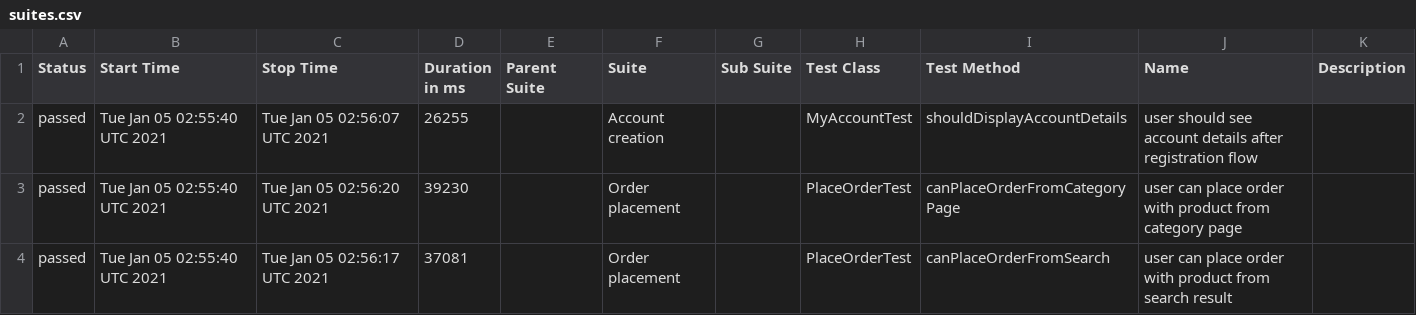
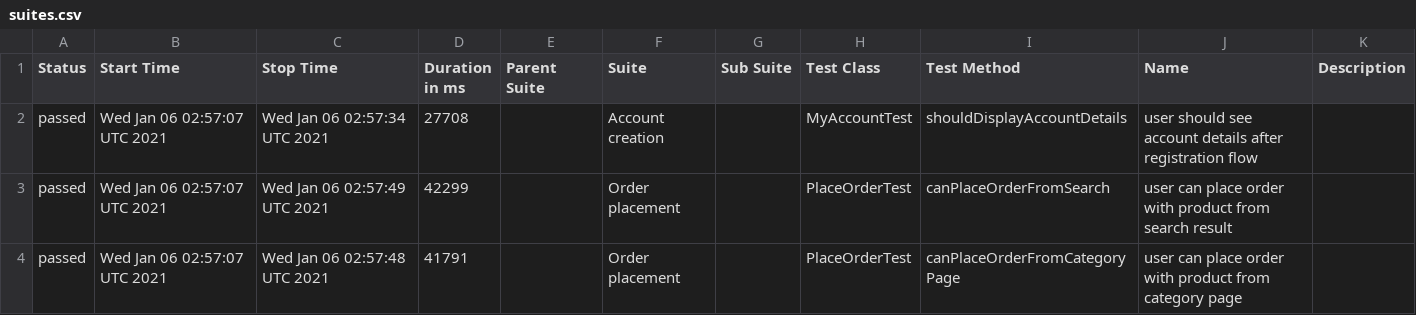
Before and after one commit to isandratskiy/automationpractice-github-actions-demo, a CSV file: data/suites.csv, drawn as a sheet.

```diff
--- a/data/suites.csv
+++ b/data/suites.csv
@@ -1,4 +1,4 @@
 "Status","Start Time","Stop Time","Duration in ms","Parent Suite","Suite","Sub Suite","Test Class","Test Method","Name","Description"
-"passed","Tue Jan 05 02:55:40 UTC 2021","Tue Jan 05 02:56:07 UTC 2021","26255","","Account creation","","MyAccountTest","shouldDisplayAccountDetails","user should see account details after registration flow",""
-"passed","Tue Jan 05 02:55:40 UTC 2021","Tue Jan 05 02:56:20 UTC 2021","39230","","Order placement","","PlaceOrderTest","canPlaceOrderFromCategoryPage","user can place order with product from category page",""
-"passed","Tue Jan 05 02:55:40 UTC 2021","Tue Jan 05 02:56:17 UTC 2021","37081","","Order placement","","PlaceOrderTest","canPlaceOrderFromSearch","user can place order with product from search result",""
+"passed","Wed Jan 06 02:57:07 UTC 2021","Wed Jan 06 02:57:34 UTC 2021","27708","","Account creation","","MyAccountTest","shouldDisplayAccountDetails","user should see account details after registration flow",""
+"passed","Wed Jan 06 02:57:07 UTC 2021","Wed Jan 06 02:57:49 UTC 2021","42299","","Order placement","","PlaceOrderTest","canPlaceOrderFromSearch","user can place order with product from search result",""
+"passed","Wed Jan 06 02:57:07 UTC 2021","Wed Jan 06 02:57:48 UTC 2021","41791","","Order placement","","PlaceOrderTest","canPlaceOrderFromCategoryPage","user can place order with product from category page",""
```
Also changed, not shown: 16 other files.
